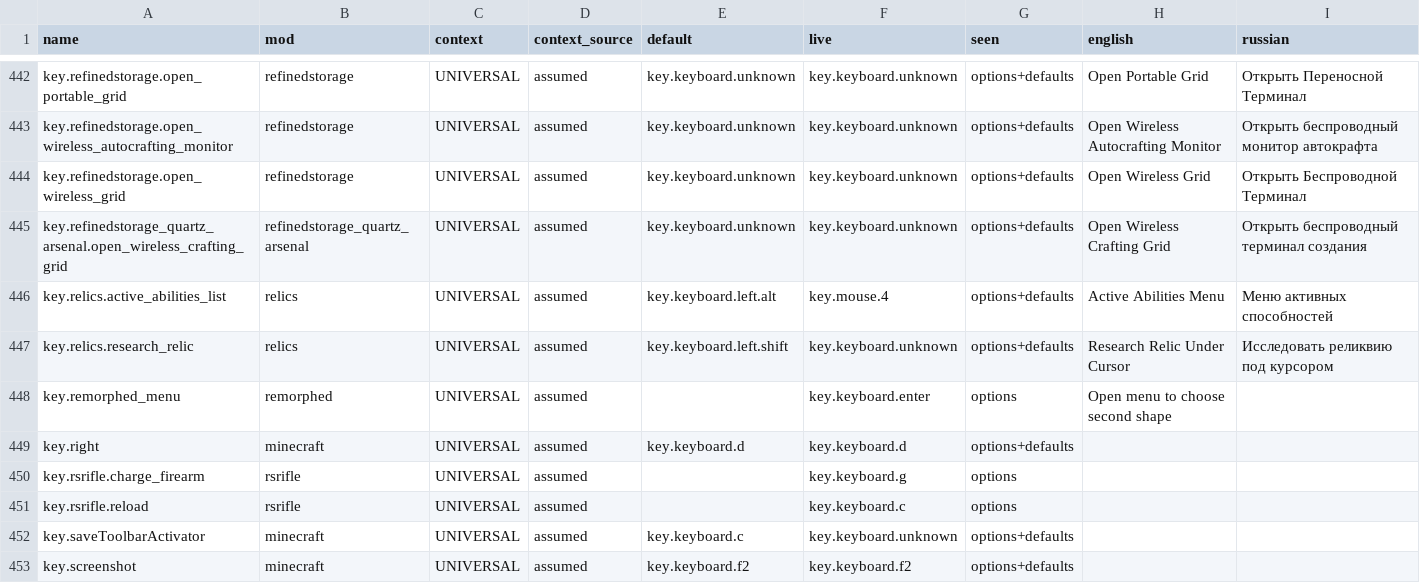
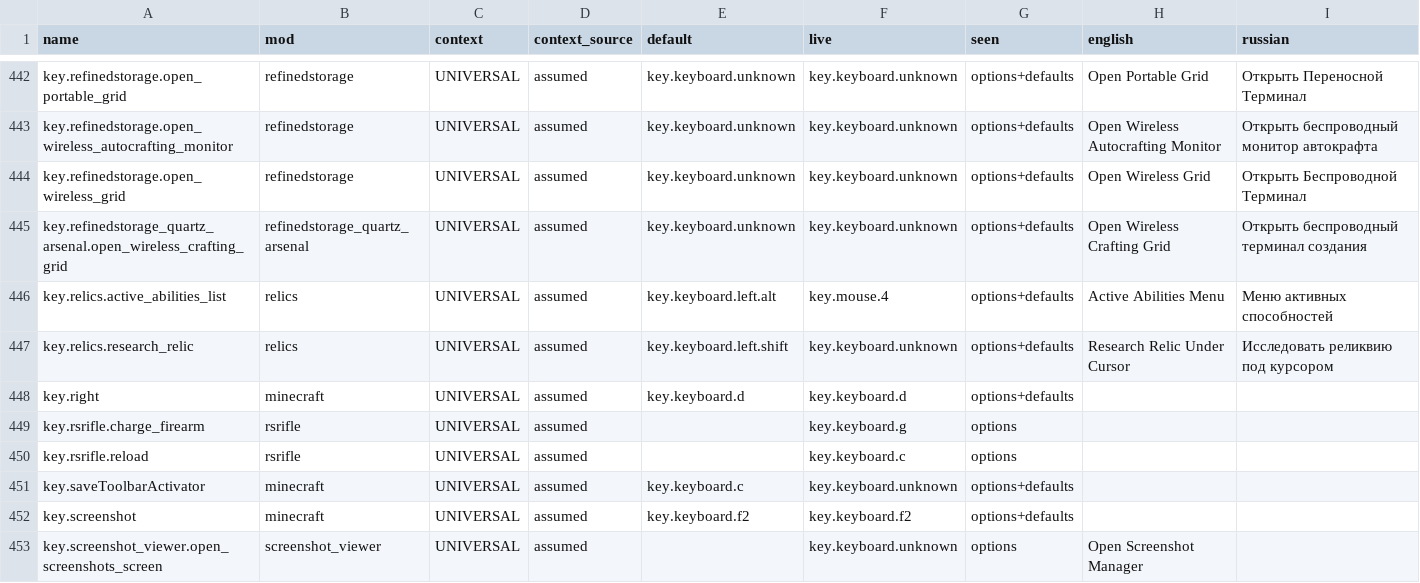
Before and after one commit to MarkZamore/LL8-Extended, a TSV file: tools/keybinds/registered-keys.tsv, drawn as a sheet; only a part is shown, gaps mark what is left out; the shorter side is filled out with more unchanged rows; the diff names each change by its address in the sheet, - before the commit and + after, or states it on an @@ line.

```diff
--- a/tools/keybinds/registered-keys.tsv
+++ b/tools/keybinds/registered-keys.tsv
-row 448: key.remorphed_menu | remorphed | UNIVERSAL | assumed |  | key.keyboard.enter | options | Open menu to choose second shape
```
Also changed, not shown: 10 other files.
